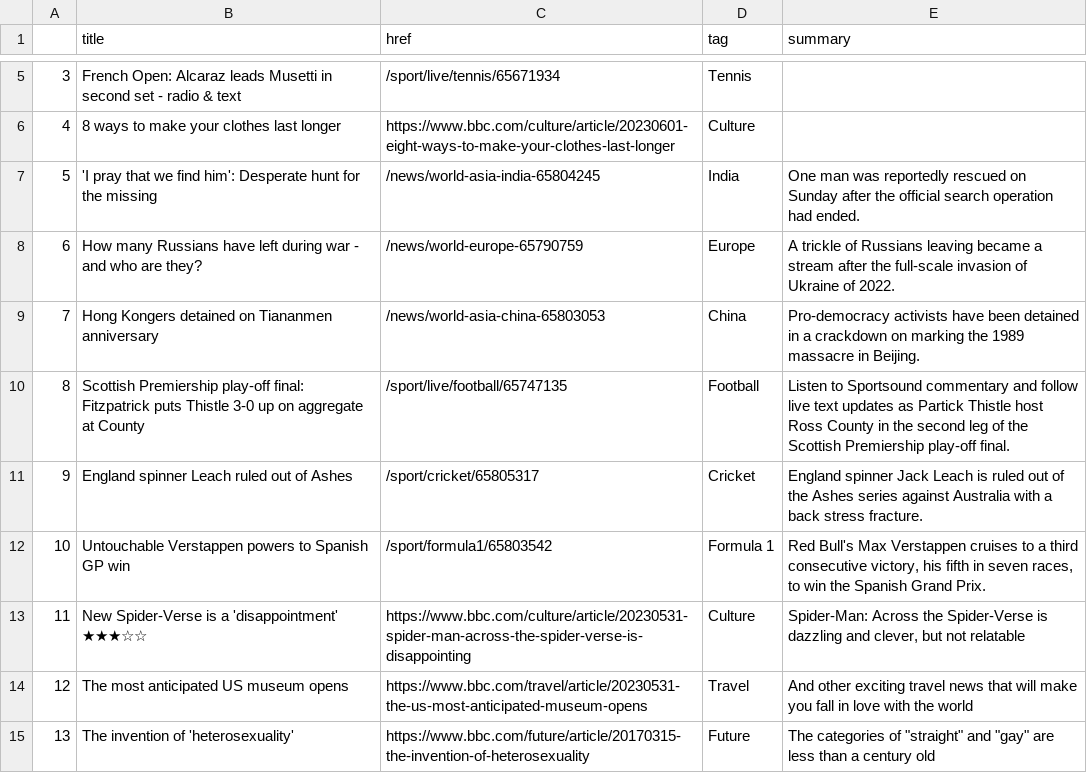
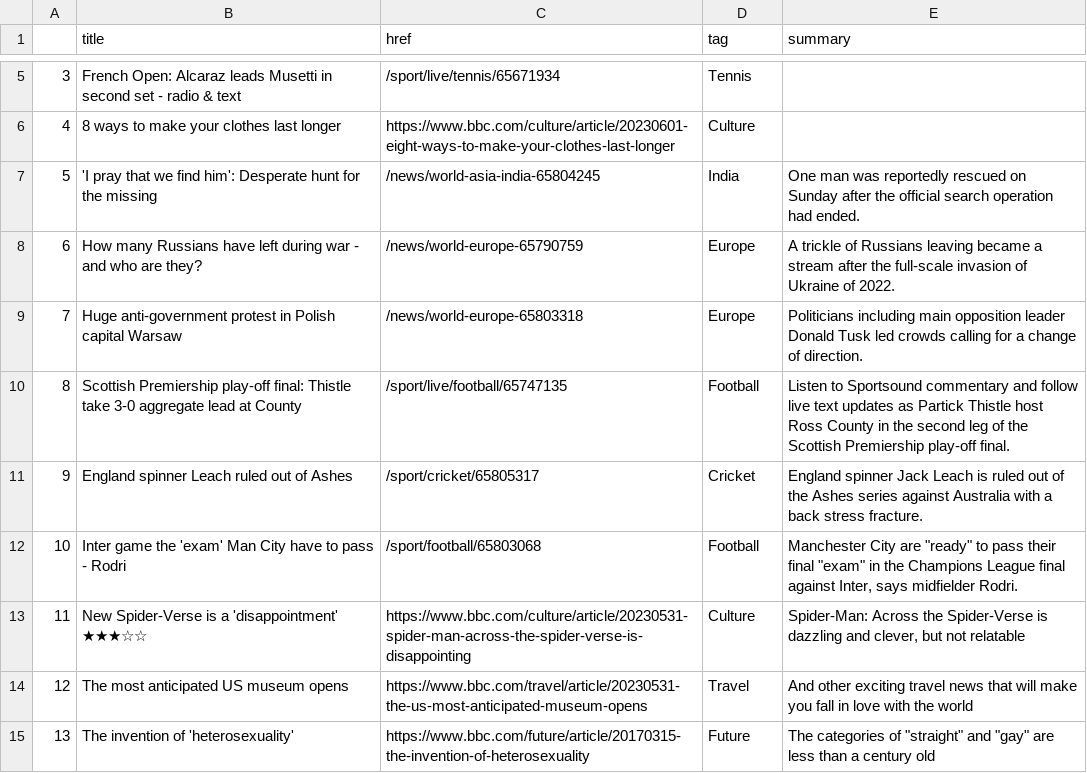
Before and after one commit to anastasiajourno/Automatic-scraper, a CSV file: bbc-headlines.csv, drawn as a sheet; only a part is shown, gaps mark what is left out.

```diff
--- a/bbc-headlines.csv
+++ b/bbc-headlines.csv
@@ -8,6 +8,6 @@
 6,How many Russians have left during war - and who are they?,/news/world-europe-65790759,Europe,A trickle of Russians leaving became a stream after the full-scale invasion of Ukraine of 2022.
-7,Hong Kongers detained on Tiananmen anniversary,/news/world-asia-china-65803053,China,Pro-democracy activists have been detained in a crackdown on marking the 1989 massacre in Beijing.
-8,Scottish Premiership play-off final: Fitzpatrick puts Thistle 3-0 up on aggregate at County,/sport/live/football/65747135,Football,Listen to Sportsound commentary and follow live text updates as Partick Thistle host Ross County in the second leg of the Scottish Premiership play-off final.
+7,Huge anti-government protest in Polish capital Warsaw,/news/world-europe-65803318,Europe,Politicians including main opposition leader Donald Tusk led crowds calling for a change of direction.
+8,Scottish Premiership play-off final: Thistle take 3-0 aggregate lead at County,/sport/live/football/65747135,Football,Listen to Sportsound commentary and follow live text updates as Partick Thistle host Ross County in the second leg of the Scottish Premiership play-off final.
 9,England spinner Leach ruled out of Ashes,/sport/cricket/65805317,Cricket,England spinner Jack Leach is ruled out of the Ashes series against Australia with a back stress fracture.
-10,Untouchable Verstappen powers to Spanish GP win,/sport/formula1/65803542,Formula 1,"Red Bull's Max Verstappen cruises to a third consecutive victory, his fifth in seven races, to win the Spanish Grand Prix."
+10,Inter game the 'exam' Man City have to pass - Rodri,/sport/football/65803068,Football,"Manchester City are ""ready"" to pass their final ""exam"" in the Champions League final against Inter, says midfielder Rodri."
 11,New Spider-Verse is a 'disappointment' ★★★☆☆,https://www.bbc.com/culture/article/20230531-spider-man-across-the-spider-verse-is-disappointing,Culture,"Spider-Man: Across the Spider-Verse is dazzling and clever, but not relatable"
```
